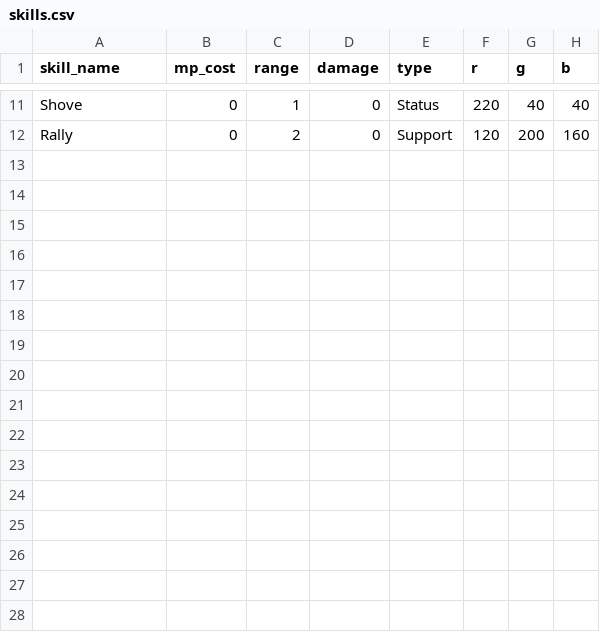
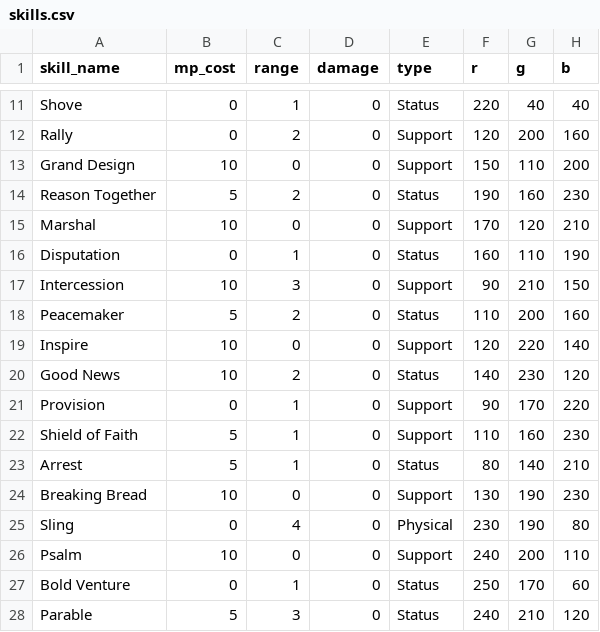
Before and after one commit to ZhienWang/Tactics-Slop, a CSV file: data/skills.csv, drawn as a sheet; only a part is shown, gaps mark what is left out.

```diff
--- a/data/skills.csv
+++ b/data/skills.csv
@@ -12 +12,17 @@ Shove,0,1,0,Status,220,40,40
 Rally,0,2,0,Support,120,200,160
+Grand Design,10,0,0,Support,150,110,200
+Reason Together,5,2,0,Status,190,160,230
+Marshal,10,0,0,Support,170,120,210
+Disputation,0,1,0,Status,160,110,190
+Intercession,10,3,0,Support,90,210,150
+Peacemaker,5,2,0,Status,110,200,160
+Inspire,10,0,0,Support,120,220,140
+Good News,10,2,0,Status,140,230,120
+Provision,0,1,0,Support,90,170,220
+Shield of Faith,5,1,0,Support,110,160,230
+Arrest,5,1,0,Status,80,140,210
+Breaking Bread,10,0,0,Support,130,190,230
+Sling,0,4,0,Physical,230,190,80
+Psalm,10,0,0,Support,240,200,110
+Bold Venture,0,1,0,Status,250,170,60
+Parable,5,3,0,Status,240,210,120
```
Also changed, not shown: data/skill_effects.csv, 15 other files.
